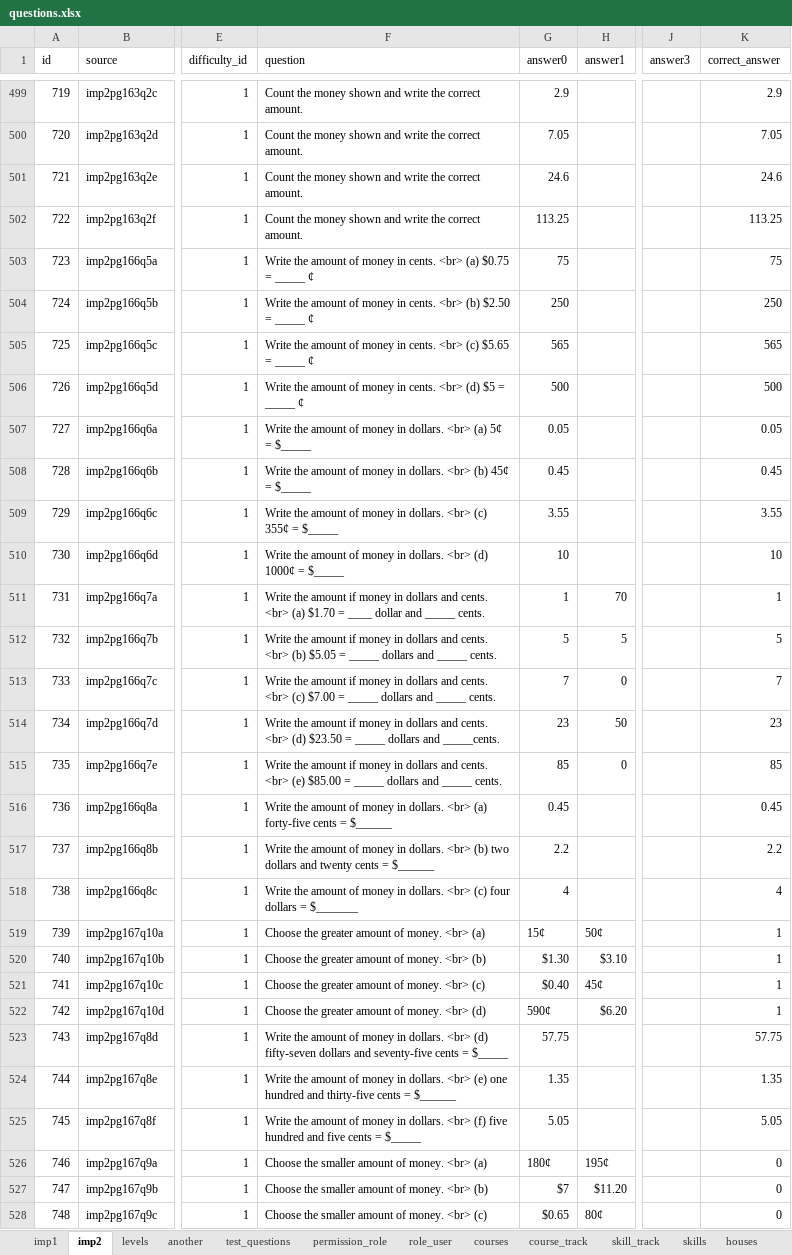
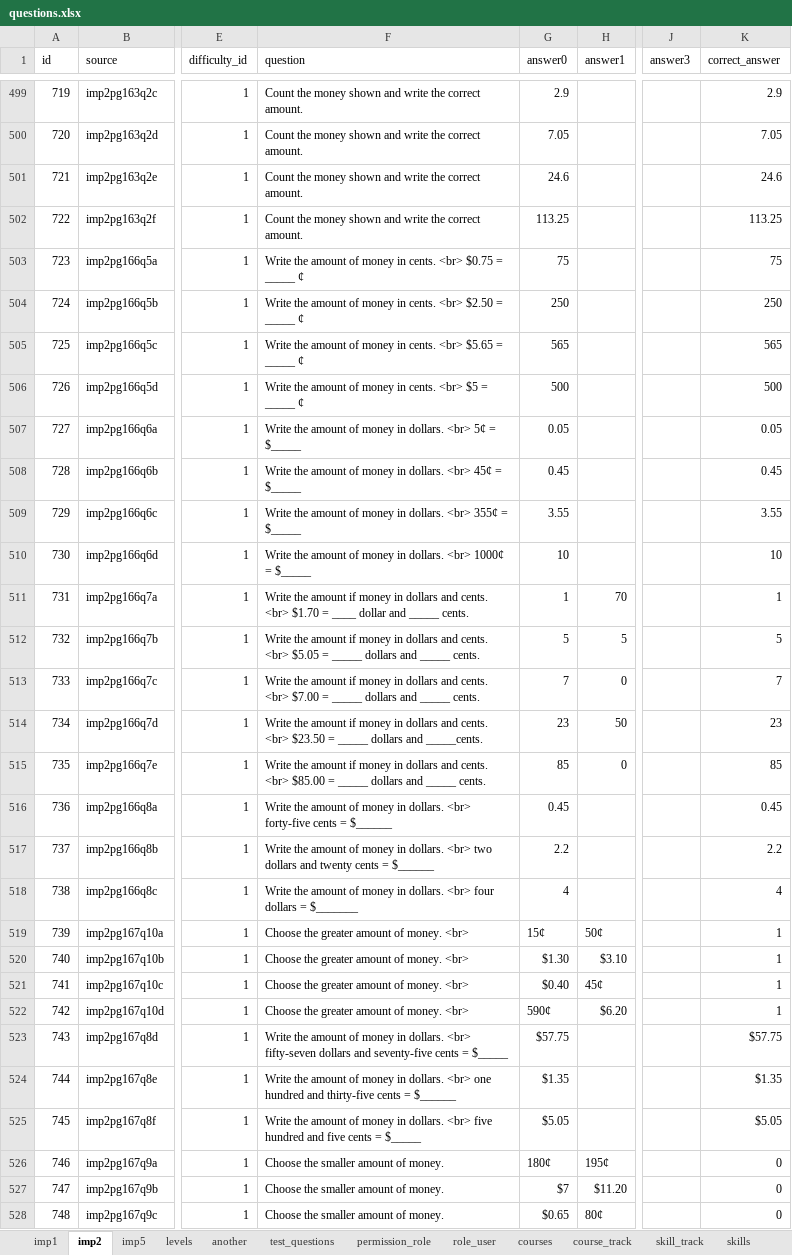
Before and after one commit to 2ppaamm/apiprod, an Excel workbook: public/questions.xlsx, sheet imp2, drawn as a sheet; only a part is shown, gaps mark what is left out; values as stored, in another font and other column widths than the file's, no borders; the diff covers the shown part only; the diff names each change by its address in the sheet, - before the commit and + after, or states it on an @@ line.

```diff
--- a/public/questions.xlsx (sheet imp2)
+++ b/public/questions.xlsx (sheet imp2)
+sheet tab: imp5
-F503 (question): …cents. <br> (a) $0.75 =…
+F503 (question): …cents. <br> $0.75 =…
-F504 (question): …cents. <br> (b) $2.50 =…
+F504 (question): …cents. <br> $2.50 =…
-F505 (question): …cents. <br> (c) $5.65 =…
+F505 (question): …cents. <br> $5.65 =…
-F506 (question): …cents. <br> (d) $5 =…
+F506 (question): …cents. <br> $5 =…
-F507 (question): …dollars. <br> (a) 5¢ =…
+F507 (question): …dollars. <br> 5¢ =…
-F508 (question): …dollars. <br> (b) 45¢ =…
+F508 (question): …dollars. <br> 45¢ =…
-F509 (question): …dollars. <br> (c) 355¢ =…
+F509 (question): …dollars. <br> 355¢ =…
-F510 (question): …dollars. <br> (d) 1000¢ =…
+F510 (question): …dollars. <br> 1000¢ =…
-F511 (question): …cents. <br> (a) $1.70 =…
+F511 (question): …cents. <br> $1.70 =…
-F512 (question): …cents. <br> (b) $5.05 =…
+F512 (question): …cents. <br> $5.05 =…
-F513 (question): …cents. <br> (c) $7.00 =…
+F513 (question): …cents. <br> $7.00 =…
-F514 (question): …cents. <br> (d) $23.50 =…
+F514 (question): …cents. <br> $23.50 =…
-F515 (question): …cents. <br> (e) $85.00 =…
+F515 (question): …cents. <br> $85.00 =…
-F516 (question): …dollars. <br> (a) forty-five cents…
+F516 (question): …dollars. <br> forty-five cents…
-F517 (question): …dollars. <br> (b) two dollars…
+F517 (question): …dollars. <br> two dollars…
-F518 (question): …dollars. <br> (c) four dollars…
+F518 (question): …dollars. <br> four dollars…
-F519 (question): Choose the greater amount of money. <br> (a)
+F519 (question): Choose the greater amount of money. <br>
-F520 (question): Choose the greater amount of money. <br> (b)
+F520 (question): Choose the greater amount of money. <br>
-F521 (question): Choose the greater amount of money. <br> (c)
+F521 (question): Choose the greater amount of money. <br>
-F522 (question): Choose the greater amount of money. <br> (d)
+F522 (question): Choose the greater amount of money. <br>
-F523 (question): …dollars. <br> (d) fifty-seven dollars…
+F523 (question): …dollars. <br> fifty-seven dollars…
-G523 (answer0): 57.75
+G523 (answer0): $57.75
-K523 (correct_answer): 57.75
+K523 (correct_answer): $57.75
-F524 (question): …dollars. <br> (e) one hundred…
+F524 (question): …dollars. <br> one hundred…
-G524 (answer0): 1.35
+G524 (answer0): $1.35
-K524 (correct_answer): 1.35
+K524 (correct_answer): $1.35
-F525 (question): …dollars. <br> (f) five hundred…
+F525 (question): …dollars. <br> five hundred…
-G525 (answer0): 5.05
+G525 (answer0): $5.05
-K525 (correct_answer): 5.05
+K525 (correct_answer): $5.05
-F526 (question): Choose the smaller amount of money. <br> (a)
+F526 (question): Choose the smaller amount of money.
-F527 (question): Choose the smaller amount of money. <br> (b)
+F527 (question): Choose the smaller amount of money.
-F528 (question): Choose the smaller amount of money. <br> (c)
+F528 (question): Choose the smaller amount of money.
```
Also changed, not shown: 1 removed row, 152 edited cells, cell formats and row numbers in column A elsewhere in this sheet, sheet field_user, sheet test_user, sheet imp1, 33 other files.
